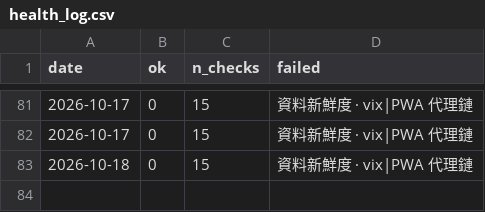
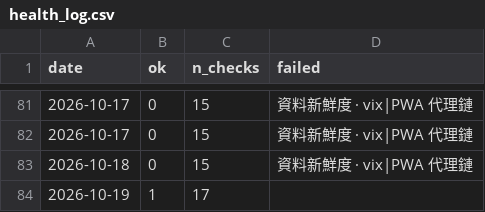
Before and after one commit to marschannewtag-spec/mars-robot, a CSV file: ops/data/health_log.csv, drawn as a sheet; only a part is shown, gaps mark what is left out; the diff names each change by its address in the sheet, - before the commit and + after, or states it on an @@ line.

```diff
--- a/ops/data/health_log.csv
+++ b/ops/data/health_log.csv
+row 84: 2026-10-19 | 1 | 17
```
Also changed, not shown: 3 other files.
